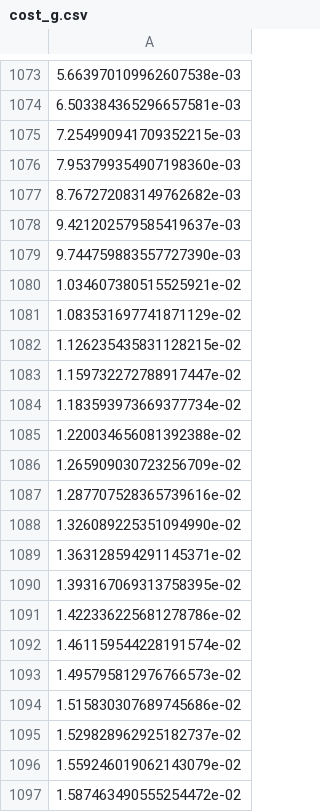
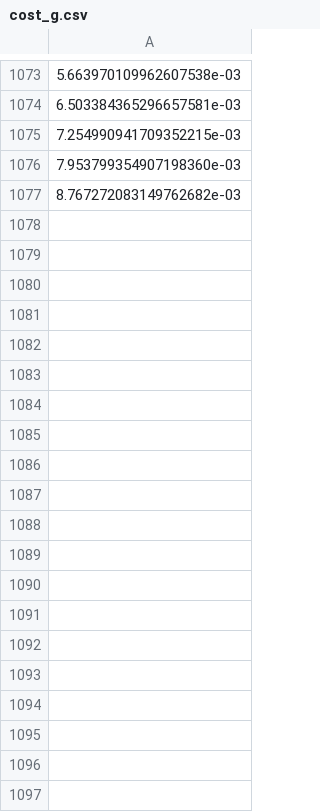
Before and after one commit to patsyuk03/thesis_2025, a CSV file: sampling_based_planner/data/cost_g.csv, drawn as a sheet; only a part is shown, gaps mark what is left out; the diff covers the shown part only; the diff names each change by its address in the sheet, - before the commit and + after, or states it on an @@ line.

```diff
--- a/sampling_based_planner/data/cost_g.csv
+++ b/sampling_based_planner/data/cost_g.csv
-row 1078: 9.421202579585419637e-03
-row 1079: 9.744759883557727390e-03
-row 1080: 1.034607380515525921e-02
-row 1081: 1.083531697741871129e-02
-row 1082: 1.126235435831128215e-02
-row 1083: 1.159732272788917447e-02
-row 1084: 1.183593973669377734e-02
-row 1085: 1.220034656081392388e-02
-row 1086: 1.265909030723256709e-02
-row 1087: 1.287707528365739616e-02
-row 1088: 1.326089225351094990e-02
-row 1089: 1.363128594291145371e-02
-row 1090: 1.393167069313758395e-02
-row 1091: 1.422336225681278786e-02
-row 1092: 1.461159544228191574e-02
-row 1093: 1.495795812976766573e-02
-row 1094: 1.515830307689745686e-02
-row 1095: 1.529828962925182737e-02
-row 1096: 1.559246019062143079e-02
-row 1097: 1.587463490555254472e-02
```
Also changed, not shown: 14 removed rows elsewhere in this file, sampling_based_planner/data/cost_c.csv, sampling_based_planner/data/cost_r.csv, 4 other files.
